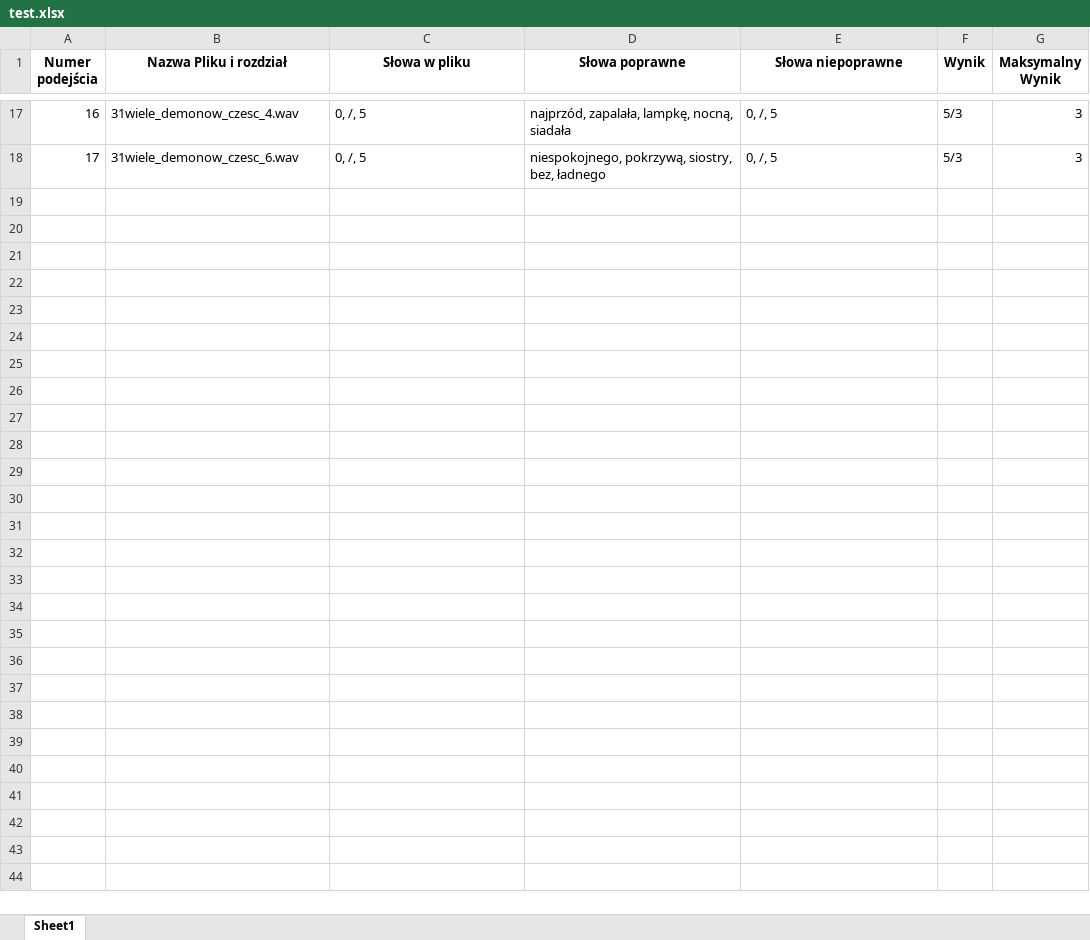
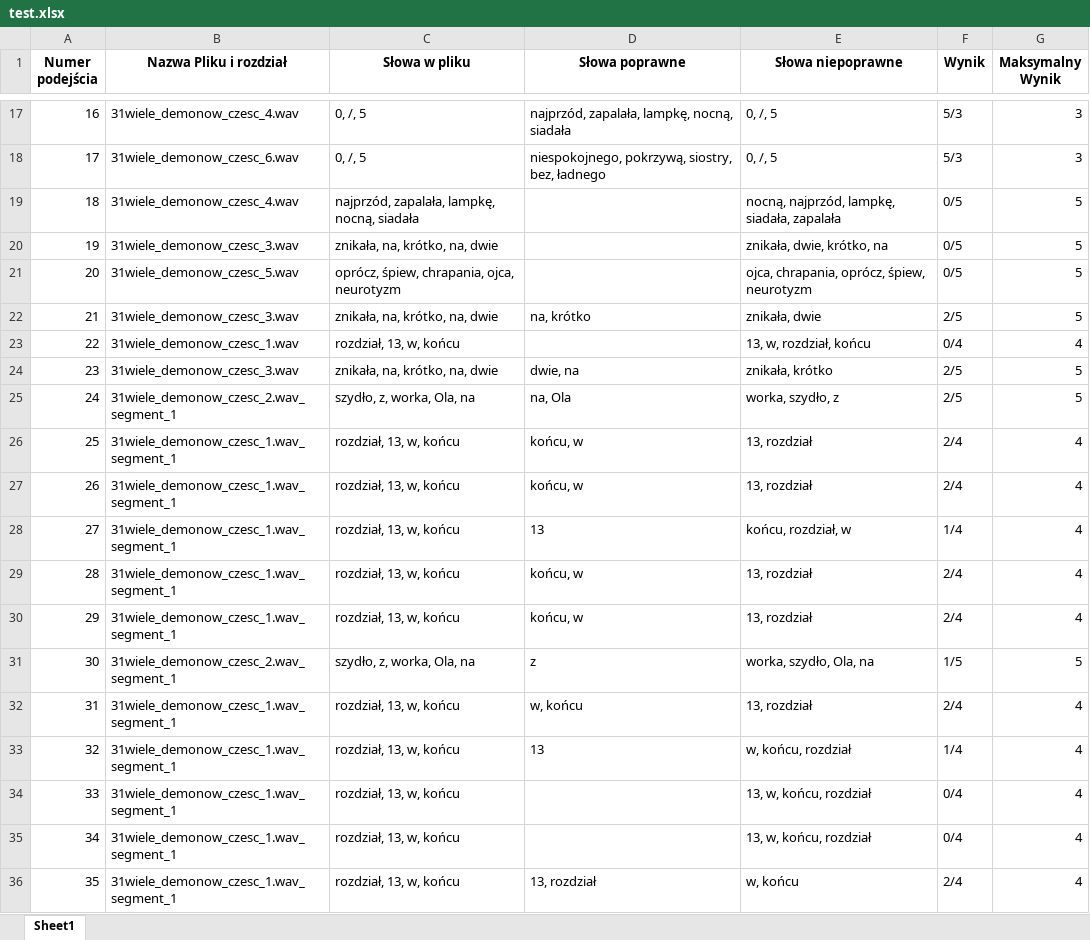
Before and after one commit to kitajusSus/UwuBis-soundhelper, an Excel workbook: wyniki/test.xlsx, sheet Sheet1, drawn as a sheet; only a part is shown, gaps mark what is left out; values as stored, in another font and other column widths than the file's, no borders; the diff names each change by its address in the sheet, - before the commit and + after, or states it on an @@ line.

```diff
--- a/wyniki/test.xlsx (sheet Sheet1)
+++ b/wyniki/test.xlsx (sheet Sheet1)
+row 19: 18 | 31wiele_demonow_czesc_4.wav | najprzód, zapalała, lampkę, nocną, siadała |  | nocną, najprzód, lampkę, siadała, zapalała | 0/5 | 5
+row 20: 19 | 31wiele_demonow_czesc_3.wav | znikała, na, krótko, na, dwie |  | znikała, dwie, krótko, na | 0/5 | 5
+row 21: 20 | 31wiele_demonow_czesc_5.wav | oprócz, śpiew, chrapania, ojca, neurotyzm |  | ojca, chrapania, oprócz, śpiew, neurotyzm | 0/5 | 5
+row 22: 21 | 31wiele_demonow_czesc_3.wav | znikała, na, krótko, na, dwie | na, krótko | znikała, dwie | 2/5 | 5
+row 23: 22 | 31wiele_demonow_czesc_1.wav | rozdział, 13, w, końcu |  | 13, w, rozdział, końcu | 0/4 | 4
+row 24: 23 | 31wiele_demonow_czesc_3.wav | znikała, na, krótko, na, dwie | dwie, na | znikała, krótko | 2/5 | 5
+row 25: 24 | 31wiele_demonow_czesc_2.wav_segment_1 | szydło, z, worka, Ola, na | na, Ola | worka, szydło, z | 2/5 | 5
+row 26: 25 | 31wiele_demonow_czesc_1.wav_segment_1 | rozdział, 13, w, końcu | końcu, w | 13, rozdział | 2/4 | 4
+row 27: 26 | 31wiele_demonow_czesc_1.wav_segment_1 | rozdział, 13, w, końcu | końcu, w | 13, rozdział | 2/4 | 4
+row 28: 27 | 31wiele_demonow_czesc_1.wav_segment_1 | rozdział, 13, w, końcu | 13 | końcu, rozdział, w | 1/4 | 4
+row 29: 28 | 31wiele_demonow_czesc_1.wav_segment_1 | rozdział, 13, w, końcu | końcu, w | 13, rozdział | 2/4 | 4
+row 30: 29 | 31wiele_demonow_czesc_1.wav_segment_1 | rozdział, 13, w, końcu | końcu, w | 13, rozdział | 2/4 | 4
+row 31: 30 | 31wiele_demonow_czesc_2.wav_segment_1 | szydło, z, worka, Ola, na | z | worka, szydło, Ola, na | 1/5 | 5
+row 32: 31 | 31wiele_demonow_czesc_1.wav_segment_1 | rozdział, 13, w, końcu | w, końcu | 13, rozdział | 2/4 | 4
+row 33: 32 | 31wiele_demonow_czesc_1.wav_segment_1 | rozdział, 13, w, końcu | 13 | w, końcu, rozdział | 1/4 | 4
+row 34: 33 | 31wiele_demonow_czesc_1.wav_segment_1 | rozdział, 13, w, końcu |  | 13, w, końcu, rozdział | 0/4 | 4
+row 35: 34 | 31wiele_demonow_czesc_1.wav_segment_1 | rozdział, 13, w, końcu |  | 13, w, końcu, rozdział | 0/4 | 4
+row 36: 35 | 31wiele_demonow_czesc_1.wav_segment_1 | rozdział, 13, w, końcu | 13, rozdział | w, końcu | 2/4 | 4
```
Also changed, not shown: 5 other files.
